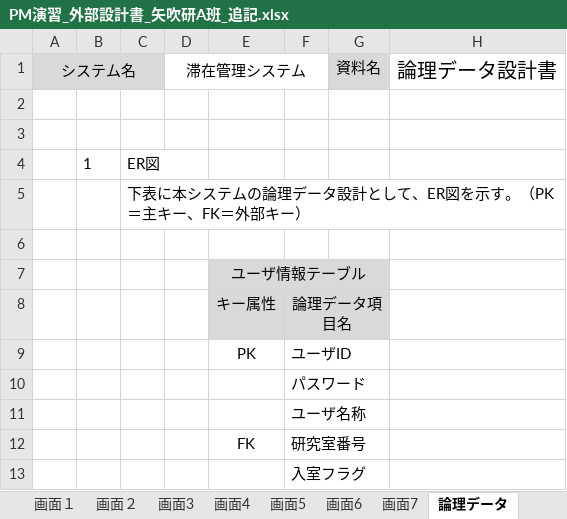
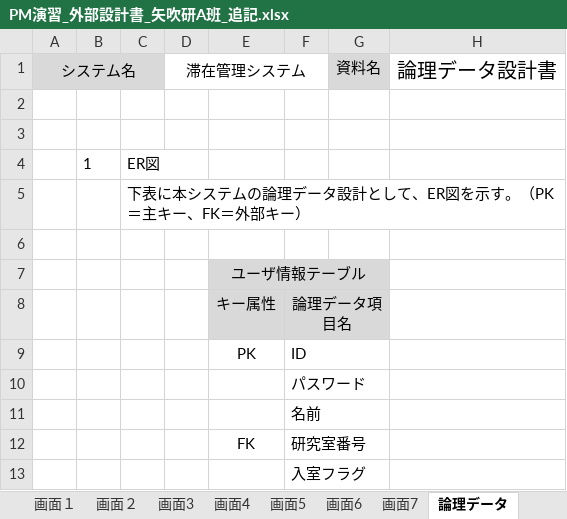
Before and after one commit to shimoda-a/pmpractice, an Excel workbook: yabuki-a/PM演習矢吹a/PM演習_外部設計書_矢吹研A班_追記.xlsx, sheet 論理データ, drawn as a sheet; only a part is shown; values as stored, in another font and other column widths than the file's, no borders; charts and pictures not drawn; the diff names each change by its address in the sheet, - before the commit and + after, or states it on an @@ line.

Commit message:
外部設計書

```diff
--- a/yabuki-a/PM演習矢吹a/PM演習_外部設計書_矢吹研A班_追記.xlsx (sheet 論理データ)
+++ b/yabuki-a/PM演習矢吹a/PM演習_外部設計書_矢吹研A班_追記.xlsx (sheet 論理データ)
-F9: ユーザID
+F9: ID
-F11: ユーザ名称
+F11: 名前
```
Also changed, not shown: charts or pictures.
